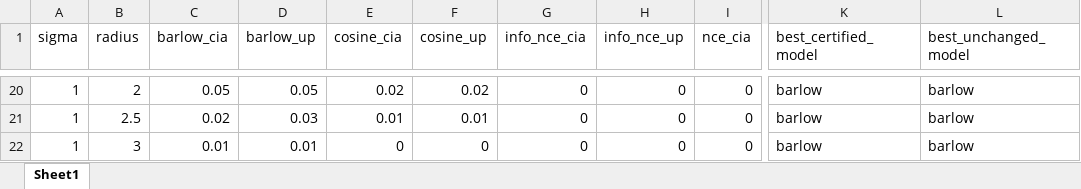
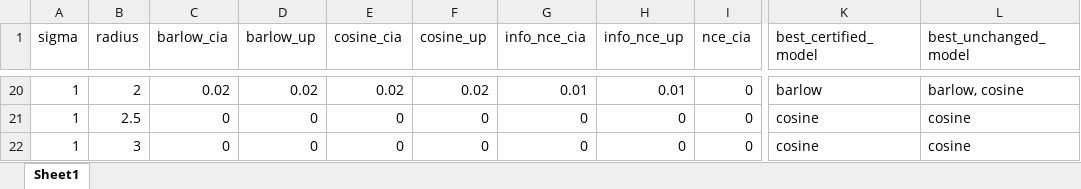
Before and after one commit to adikum123/MMCL_RVCL_compare, an Excel workbook: rs_results/rs_results_cl.xlsx, sheet Sheet1, drawn as a sheet; only a part is shown, gaps mark what is left out; values as stored, in another font and other column widths than the file's, no cell formats; the diff covers the shown part only; the diff names each change by its address in the sheet, - before the commit and + after, or states it on an @@ line.

```diff
--- a/rs_results/rs_results_cl.xlsx (sheet Sheet1)
+++ b/rs_results/rs_results_cl.xlsx (sheet Sheet1)
-C20 (barlow_cia): 0.05
+C20 (barlow_cia): 0.02
-D20 (barlow_up): 0.05
+D20 (barlow_up): 0.02
-G20 (info_nce_cia): 0
+G20 (info_nce_cia): 0.01
-H20 (info_nce_up): 0
+H20 (info_nce_up): 0.01
-L20 (best_unchanged_model): barlow
+L20 (best_unchanged_model): barlow, cosine
-C21 (barlow_cia): 0.02
+C21 (barlow_cia): 0
-D21 (barlow_up): 0.03
+D21 (barlow_up): 0
-E21 (cosine_cia): 0.01
+E21 (cosine_cia): 0
-F21 (cosine_up): 0.01
+F21 (cosine_up): 0
-K21:K22 (best_certified_model): barlow
+K21:K22 (best_certified_model): cosine
-L21:L22 (best_unchanged_model): barlow
+L21:L22 (best_unchanged_model): cosine
-C22 (barlow_cia): 0.01
+C22 (barlow_cia): 0
-D22 (barlow_up): 0.01
+D22 (barlow_up): 0
```
Also changed, not shown: 4 added rows, 4 removed rows and 53 edited cells elsewhere in this sheet, cell formats, 15 other files.
